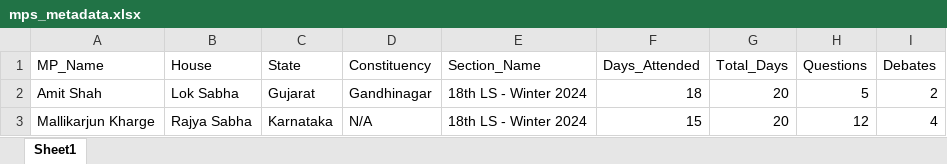
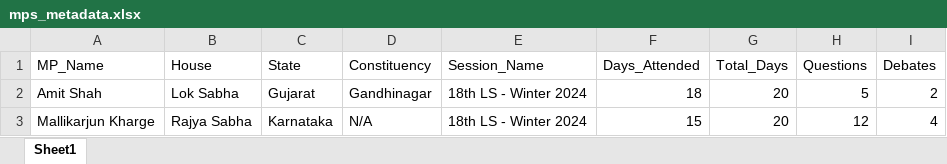
Before and after one commit to Albin28/LQ-backend, an Excel workbook: static/dataset/mps_metadata.xlsx, sheet Sheet1, drawn as a sheet; values as stored, in another font and other column widths than the file's, no borders; charts and pictures not drawn; the diff names each change by its address in the sheet, - before the commit and + after, or states it on an @@ line.

```diff
--- a/static/dataset/mps_metadata.xlsx (sheet Sheet1)
+++ b/static/dataset/mps_metadata.xlsx (sheet Sheet1)
-E1: Section_Name
+E1: Session_Name
```
Also changed, not shown: static/dataset/bills_metadata.xlsx.
